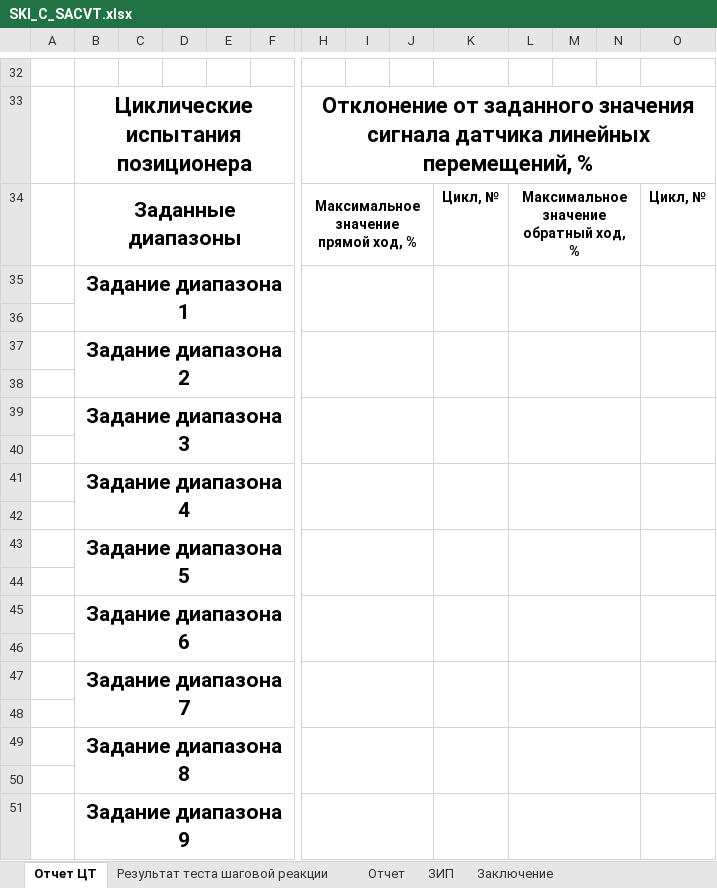
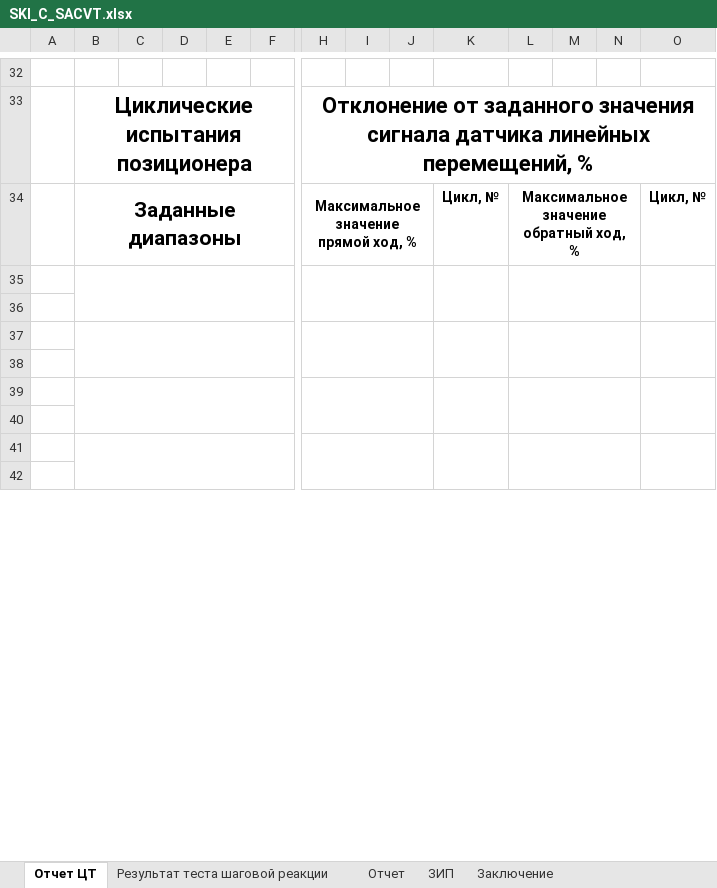
Before and after one commit to Rekvim/MpiSki, an Excel workbook: Reports/SKI_C_SACVT.xlsx, sheet Отчет ЦТ, drawn as a sheet; only a part is shown, gaps mark what is left out; values as stored, in another font and other column widths than the file's, no borders; removed rows and columns are numbered as before the commit, all else as after; rows hold the shown columns only; the diff covers the shown part only; the diff names each change by its address in the sheet, - before the commit and + after, or states it on an @@ line.

```diff
--- a/Reports/SKI_C_SACVT.xlsx (sheet Отчет ЦТ)
+++ b/Reports/SKI_C_SACVT.xlsx (sheet Отчет ЦТ)
-row 35:  | Задание диапазона 1
+B35:G36 merged
+H35:J36 merged
+K35:K36 merged
+L35:N36 merged
+O35:O36 merged
-row 37:  | Задание диапазона 2
-row 39:  | Задание диапазона 3
+B37:G38 merged
+H37:J38 merged
+K37:K38 merged
+L37:N38 merged
+O37:O38 merged
-row 41:  | Задание диапазона 4
-row 43:  | Задание диапазона 5
+B39:G40 merged
+H39:J40 merged
+K39:K40 merged
+L39:N40 merged
+O39:O40 merged
-row 45:  | Задание диапазона 6
-row 47:  | Задание диапазона 7
+B41:G42 merged
+H41:J42 merged
+K41:K42 merged
+L41:N42 merged
+O41:O42 merged
-row 49:  | Задание диапазона 8
-row 51:  | Задание диапазона 9
```
Also changed, not shown: 18 added rows, 9 removed rows, 2 edited cells and merged cells elsewhere in this sheet, Reports/SKI_C_CVT.xlsx, 11 other files.
